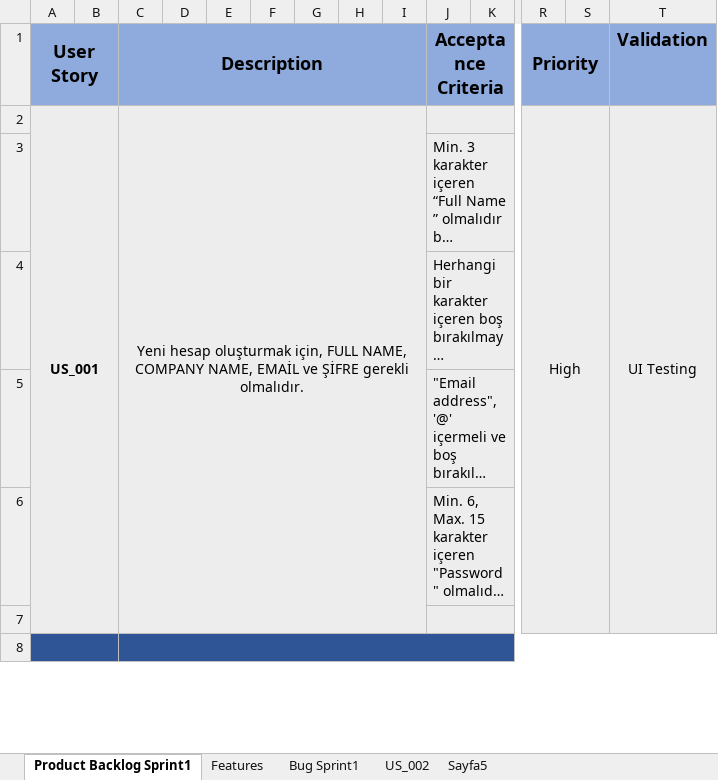
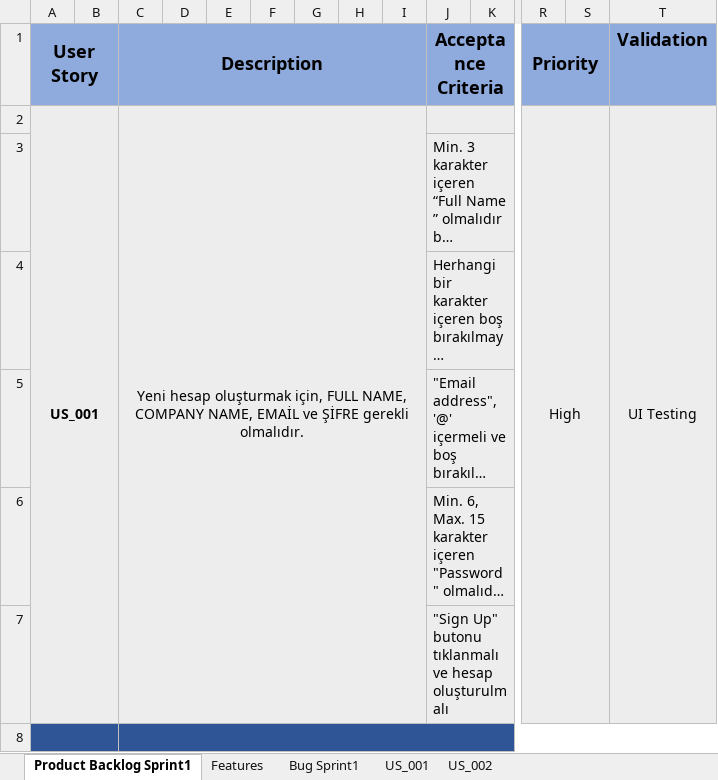
Before and after one commit to ilknurturksever/Lena-Test-Enginner-Project, an Excel workbook: Talent-Test Case.xlsx, sheet Product Backlog Sprint1, drawn as a sheet; only a part is shown, gaps mark what is left out; long unchanged cells end in …; values as stored, in another font and other column widths than the file's, no borders; removed rows and columns are numbered as before the commit, all else as after; rows hold the shown columns only; the diff covers the shown part only; the diff names each change by its address in the sheet, - before the commit and + after, or states it on an @@ line.

```diff
--- a/Talent-Test Case.xlsx (sheet Product Backlog Sprint1)
+++ b/Talent-Test Case.xlsx (sheet Product Backlog Sprint1)
-sheet tab: Sayfa5
+sheet tab: US_001
@@ sheet tab order changed: Product Backlog Sprint1 | Features | Bug Sprint1 | US_001 | US_002 @@
-A2:B7 merged
+A2:B7 merged
-C2:I7 merged
+C2:I7 merged
-R2:S7 merged
+R2:S7 merged
-T2:T7 merged
+T2:T7 merged
+row 7:  |  |  |  |  |  |  |  |  | "Sign Up" butonu tıklanmalı ve hesap oluşturulmalı
-A8:T8 fill: #EDEDED
+A8:T8 fill: #2F5597
+A8:B8 merged
+C8:T8 merged
-J7:Q7 merged
-row 8: (empty)
```
Also changed, not shown: 1 added row, 1 removed row, 2 edited cells and cell formats elsewhere in this sheet, sheet US_001, sheet US_002.
